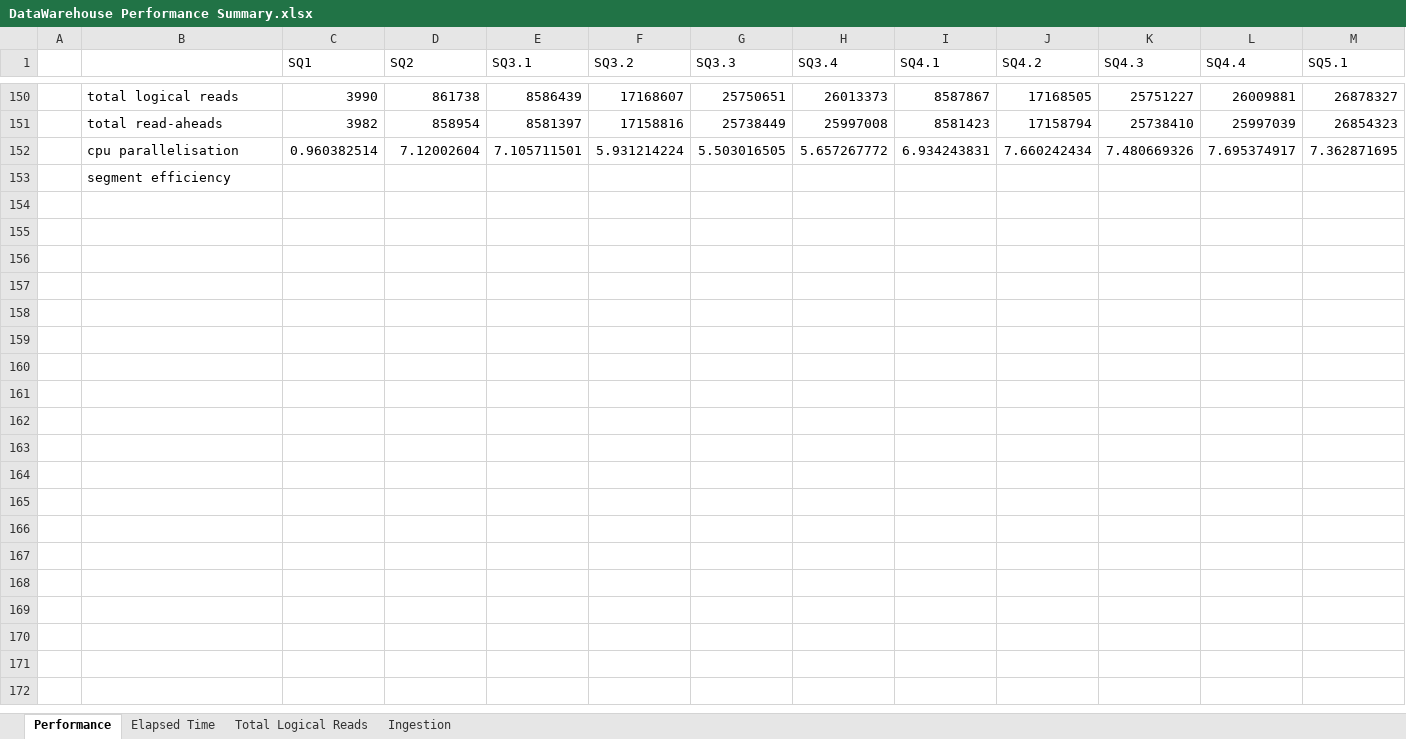
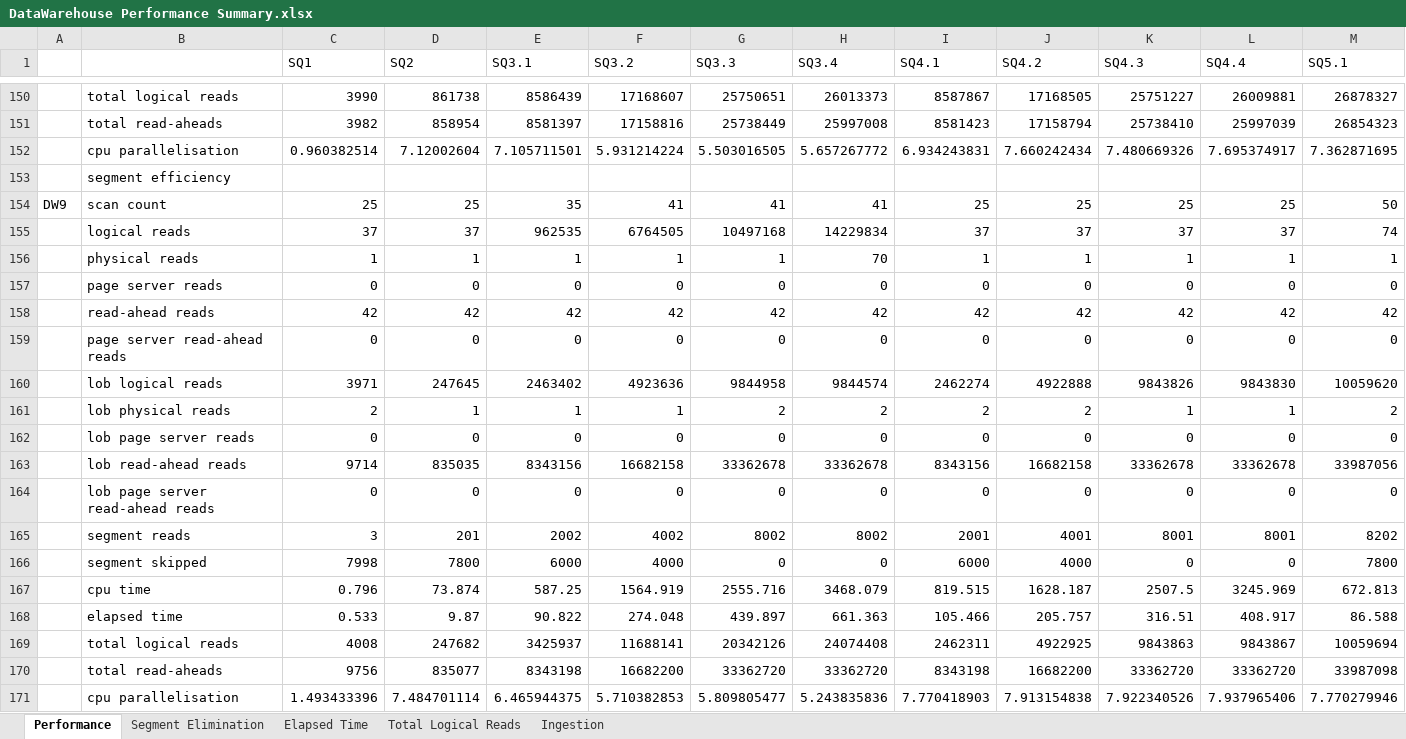
Before and after one commit to umbersar/NetCDFWarehouse, an Excel workbook: DataWarehouse V2/Results/DataWarehouse Performance Summary.xlsx, sheet Performance, drawn as a sheet; only a part is shown, gaps mark what is left out; values as stored, in another font and other column widths than the file's, no borders; rows hold the shown columns only; the diff covers the shown part only; the diff names each change by its address in the sheet, - before the commit and + after, or states it on an @@ line.

```diff
--- a/DataWarehouse V2/Results/DataWarehouse Performance Summary.xlsx (sheet Performance)
+++ b/DataWarehouse V2/Results/DataWarehouse Performance Summary.xlsx (sheet Performance)
+sheet tab: Segment Elimination
+row 154: DW9 | scan count | 25 | 25 | 35 | 41 | 41 | 41 | 25 | 25 | 25 | 25 | 50
+row 155:  | logical reads | 37 | 37 | 962535 | 6764505 | 10497168 | 14229834 | 37 | 37 | 37 | 37 | 74
+row 156:  | physical reads | 1 | 1 | 1 | 1 | 1 | 70 | 1 | 1 | 1 | 1 | 1
+row 157:  | page server reads | 0 | 0 | 0 | 0 | 0 | 0 | 0 | 0 | 0 | 0 | 0
+row 158:  | read-ahead reads | 42 | 42 | 42 | 42 | 42 | 42 | 42 | 42 | 42 | 42 | 42
+row 159:  | page server read-ahead reads | 0 | 0 | 0 | 0 | 0 | 0 | 0 | 0 | 0 | 0 | 0
+row 160:  | lob logical reads | 3971 | 247645 | 2463402 | 4923636 | 9844958 | 9844574 | 2462274 | 4922888 | 9843826 | 9843830 | 10059620
+row 161:  | lob physical reads | 2 | 1 | 1 | 1 | 2 | 2 | 2 | 2 | 1 | 1 | 2
+row 162:  | lob page server reads | 0 | 0 | 0 | 0 | 0 | 0 | 0 | 0 | 0 | 0 | 0
+row 163:  | lob read-ahead reads | 9714 | 835035 | 8343156 | 16682158 | 33362678 | 33362678 | 8343156 | 16682158 | 33362678 | 33362678 | 33987056
+row 164:  | lob page server read-ahead reads | 0 | 0 | 0 | 0 | 0 | 0 | 0 | 0 | 0 | 0 | 0
+row 165:  | segment reads | 3 | 201 | 2002 | 4002 | 8002 | 8002 | 2001 | 4001 | 8001 | 8001 | 8202
+row 166:  | segment skipped | 7998 | 7800 | 6000 | 4000 | 0 | 0 | 6000 | 4000 | 0 | 0 | 7800
+row 167:  | cpu time | 0.796 | 73.874 | 587.25 | 1564.919 | 2555.716 | 3468.079 | 819.515 | 1628.187 | 2507.5 | 3245.969 | 672.813
+row 168:  | elapsed time | 0.533 | 9.87 | 90.822 | 274.048 | 439.897 | 661.363 | 105.466 | 205.757 | 316.51 | 408.917 | 86.588
+row 169:  | total logical reads | 4008 | 247682 | 3425937 | 11688141 | 20342126 | 24074408 | 2462311 | 4922925 | 9843863 | 9843867 | 10059694
+row 170:  | total read-aheads | 9756 | 835077 | 8343198 | 16682200 | 33362720 | 33362720 | 8343198 | 16682200 | 33362720 | 33362720 | 33987098
+row 171:  | cpu parallelisation | 1.493433396 | 7.484701114 | 6.465944375 | 5.710382853 | 5.809805477 | 5.243835836 | 7.770418903 | 7.913154838 | 7.922340526 | 7.937965406 | 7.770279946
```
Also changed, not shown: 96 added rows elsewhere in this sheet, sheet Total Logical Reads, sheet Elapsed Time, sheet Ingestion, charts or pictures, 21 other files.
